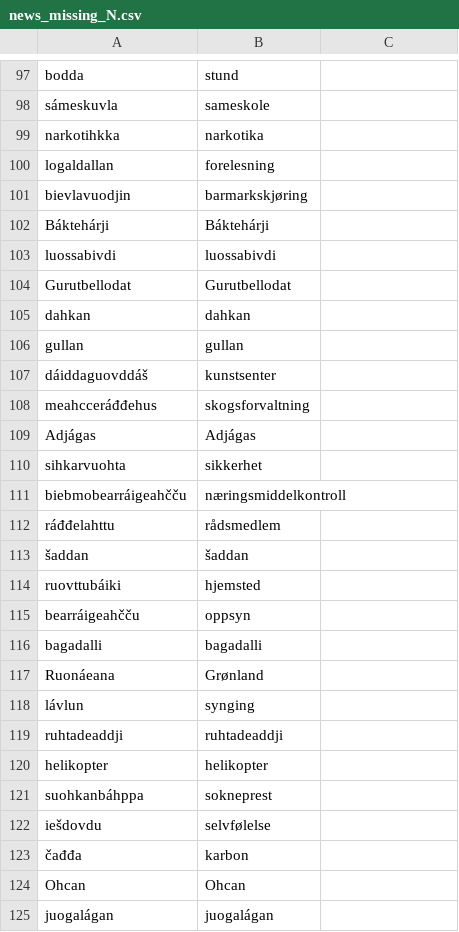
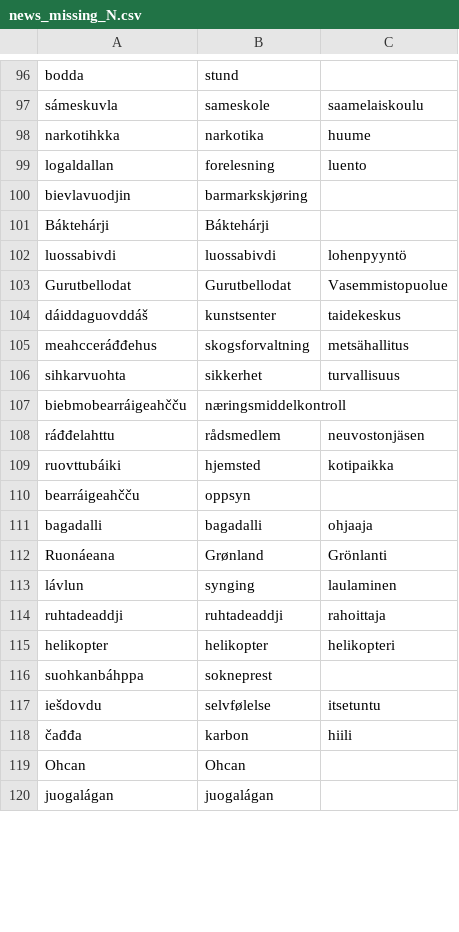
Before and after one commit to giellalt/dict-sme-fin, a CSV file: inc/news_missing_N.csv, drawn as a sheet; only a part is shown, gaps mark what is left out; removed rows and columns are numbered as before the commit, all else as after; the diff covers the shown part only; the diff names each change by its address in the sheet, - before the commit and + after, or states it on an @@ line.

```diff
--- a/inc/news_missing_N.csv
+++ b/inc/news_missing_N.csv
-C97: (empty)
+C97: saamelaiskoulu
-C98: (empty)
+C98: huume
-C99: (empty)
+C99: luento
-C102: (empty)
+C102: lohenpyyntö
-C103: (empty)
+C103: Vasemmistopuolue
-row 105: dahkan | dahkan
-row 106: gullan | gullan
-C104: (empty)
+C104: taidekeskus
-C105: (empty)
+C105: metsähallitus
-row 109: Adjágas | Adjágas
-C106: (empty)
+C106: turvallisuus
-C108: (empty)
+C108: neuvostonjäsen
-row 113: šaddan | šaddan
-C109: (empty)
+C109: kotipaikka
-C111: (empty)
+C111: ohjaaja
-C112: (empty)
+C112: Grönlanti
-C113: (empty)
+C113: laulaminen
-C114: (empty)
+C114: rahoittaja
-C115: (empty)
+C115: helikopteri
-C117: (empty)
+C117: itsetuntu
-C118: (empty)
+C118: hiili
```
Also changed, not shown: 3 removed rows and 140 edited cells elsewhere in this file.
